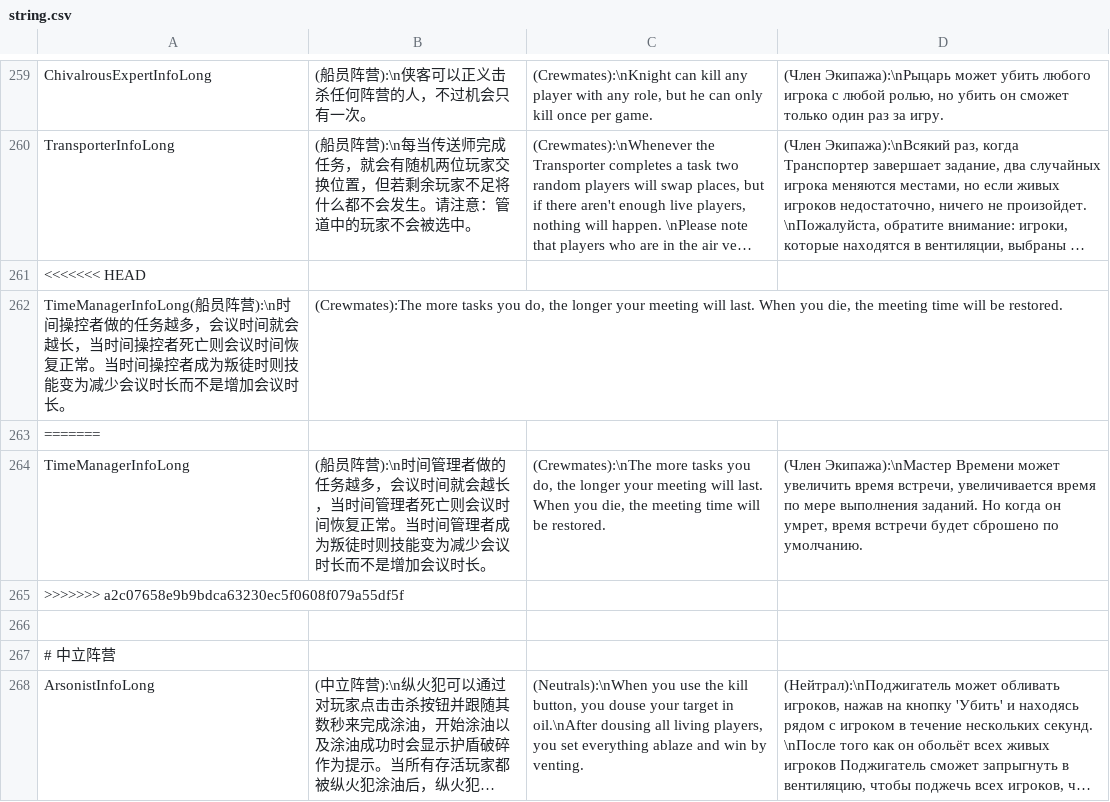
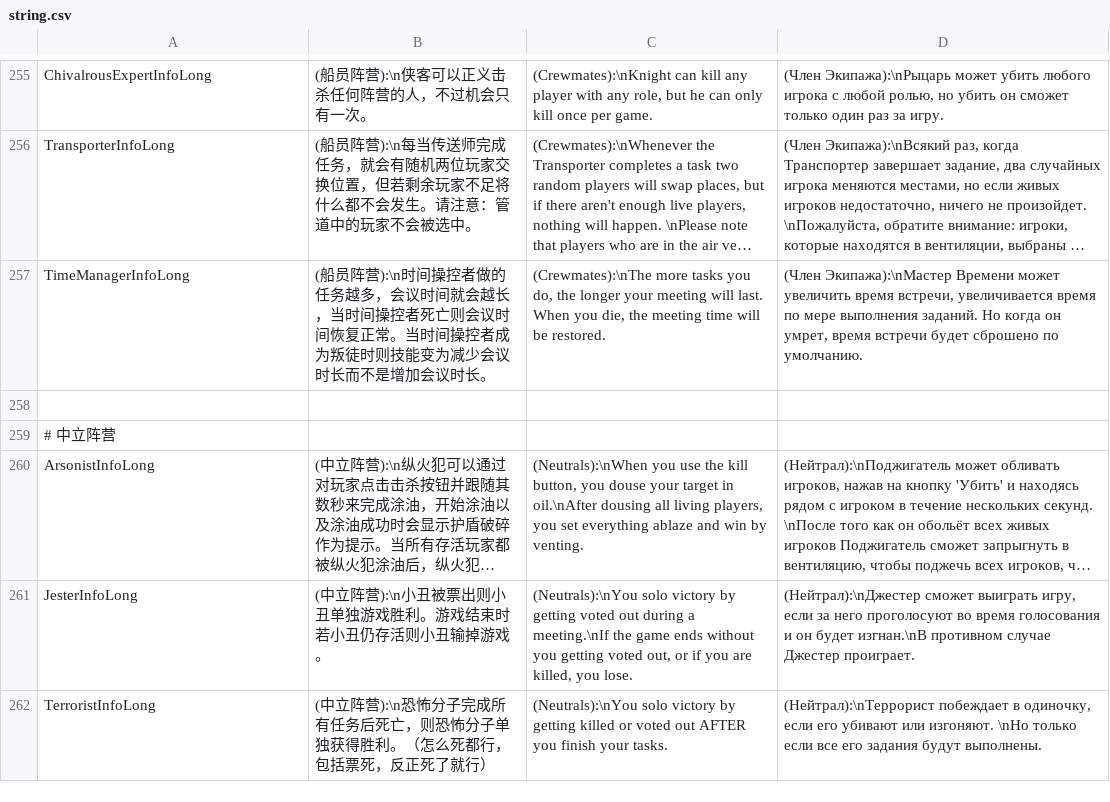
Before and after one commit to tukasa0001/TownOfHost, a CSV file: Resources/string.csv, drawn as a sheet; only a part is shown, gaps mark what is left out; the shorter side is filled out with more unchanged rows; long unchanged cells end in …; removed rows and columns are numbered as before the commit, all else as after; the diff covers the shown part only; the diff names each change by its address in the sheet, - before the commit and + after, or states it on an @@ line.

```diff
--- a/Resources/string.csv
+++ b/Resources/string.csv
-row 261: <<<<<<< HEAD
-row 262: TimeManagerInfoLong(船员阵营):\n时间操控者做的任务越多，会议时间就会越长，当时间操控者死亡则会议时间恢复正常。当时间操控者成为叛徒时则技能变为减少会议时长而不是增加会议时长。 | (Crewmates):The more tasks you do, the longer your meeting will last. When you die, the meeting time will be restored.
-row 263: =======
-B257: …营):\n时间管理者做的任务越多，会议时间就会越长，当时间管理者死亡则会议时间恢复正常。当时间管理者成为叛…
+B257: …营):\n时间操控者做的任务越多，会议时间就会越长，当时间操控者死亡则会议时间恢复正常。当时间操控者成为叛…
-row 265: >>>>>>> a2c07658e9b9bdca63230ec5f0608f079a55df5f
```
Also changed, not shown: 14 removed rows and 6 edited cells elsewhere in this file.
